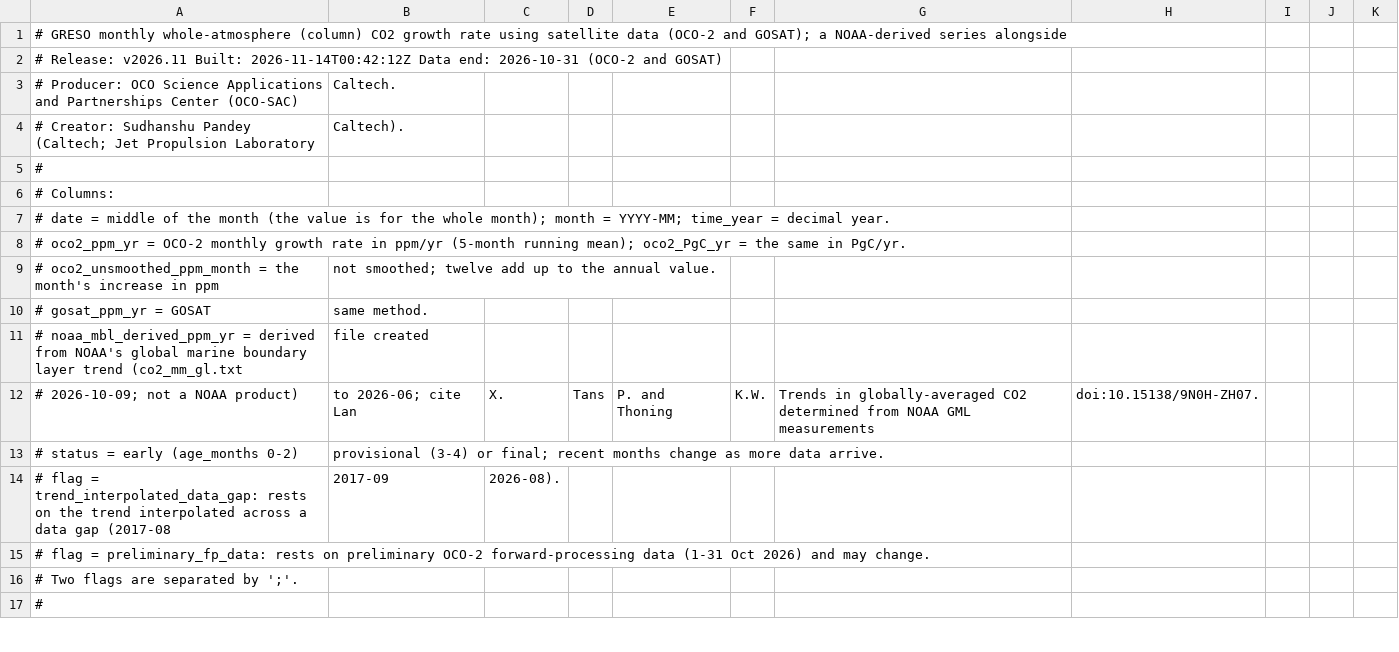
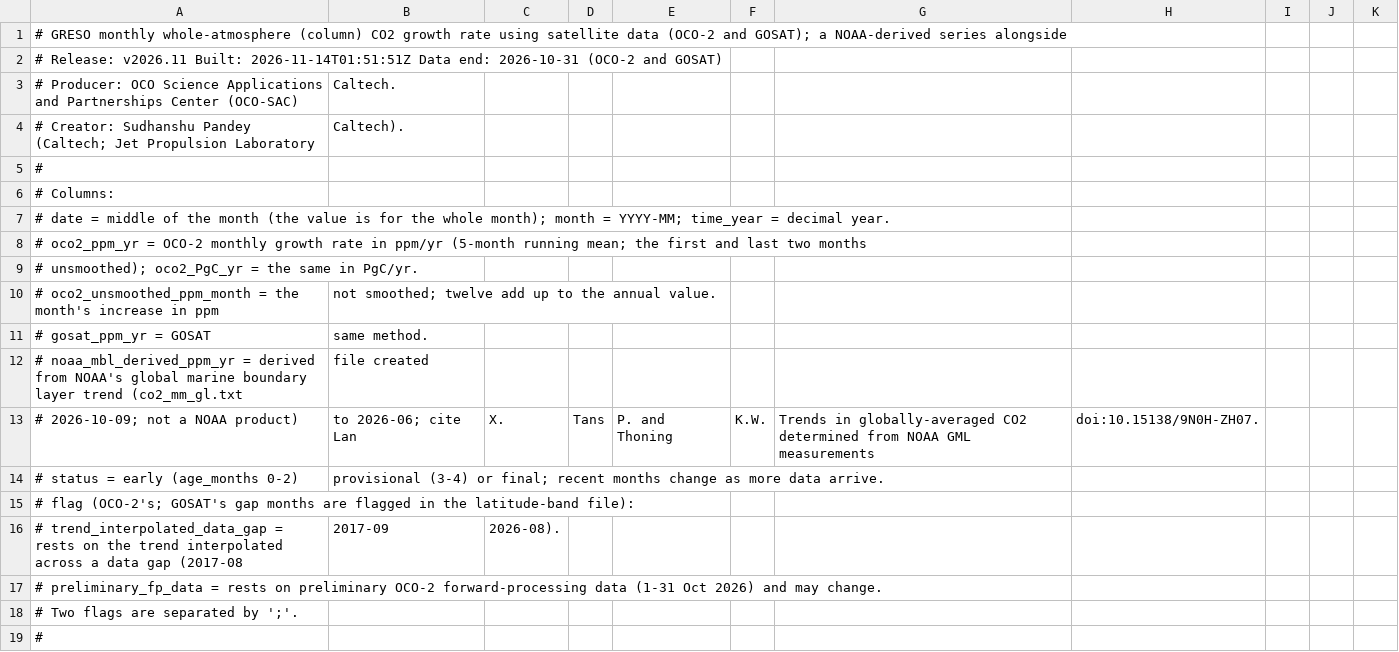
Before and after one commit to sudshu/oco-sac-growth-rate-preview, a CSV file: growth-rate/data/latest/greso_monthly_latest.csv, drawn as a sheet; only a part is shown; addresses are those after the commit; the diff names each change by its address in the sheet, - before the commit and + after, or states it on an @@ line.

```diff
--- a/growth-rate/data/latest/greso_monthly_latest.csv
+++ b/growth-rate/data/latest/greso_monthly_latest.csv
-A2: …v2026.11 Built: 2026-11-14T00:42:12Z Data end:…
+A2: …v2026.11 Built: 2026-11-14T01:51:51Z Data end:…
-A8: …(5-month running mean); oco2_PgC_yr = the same in PgC/yr.
+A8: …(5-month running mean; the first and last two months
+row 9: # unsmoothed); oco2_PgC_yr = the same in PgC/yr.
+row 15: # flag (OCO-2's; GOSAT's gap months are flagged in the latitude-band file):
-A16: # flag = trend_interpolated_data_gap: rests on…
+A16: # trend_interpolated_data_gap = rests on…
-A17: # flag = preliminary_fp_data: rests on…
+A17: # preliminary_fp_data = rests on…
```
Also changed, not shown: growth-rate/data/latest/greso_annual_latest.csv, growth-rate/data/latest/greso_zonal_monthly_latest.csv, 20 other files.
